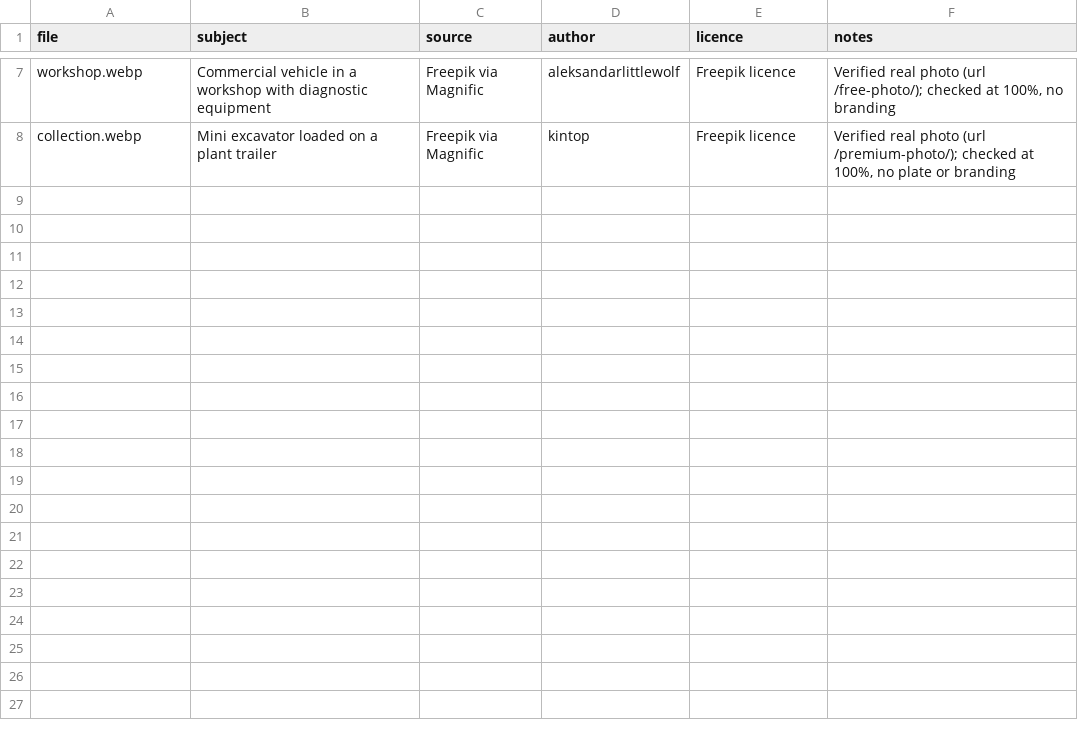
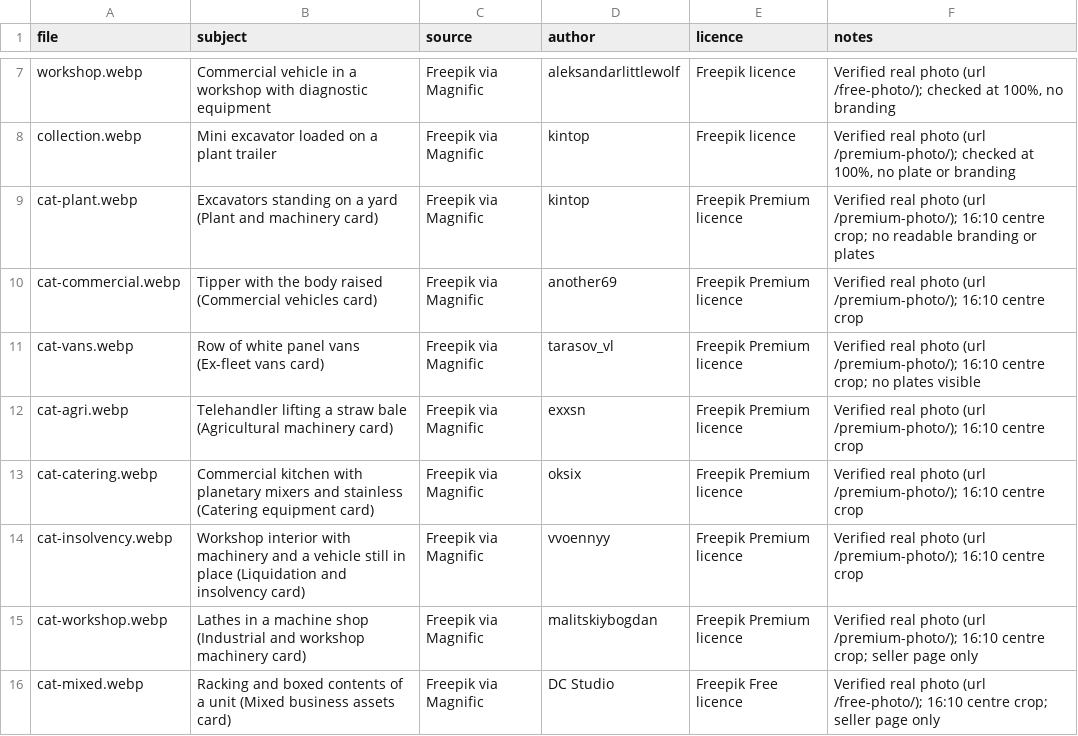
Before and after one commit to Paul00unk/uag-pages-preview, a CSV file: credits.csv, drawn as a sheet; only a part is shown, gaps mark what is left out; the diff names each change by its address in the sheet, - before the commit and + after, or states it on an @@ line.

Commit message:
Category cards get photographs on all three grids
Eight new Freepik-via-Magnific photos, 900x562 (16:10), webp plus jpg.
The three .uag-cats grids (homepage, buying, sell-with-us) become picture
cards; the homepage and buying cards are whole-card links.

Every image QA'd four ways: url is /free-photo/ or /premium-photo/ (the
aiGenerated flag lies), looked at to rule out CGI, compared against img/
to rule out duplicates, and checked that the setting reads as the UK
trade. Rejections logged in credits-rejected.txt.

Also fixes build_artifact.py, which still listed the retired selling.html
and would have aborted rather than rebuilt. It now derives its link
regex from PAGES and fails loudly on any unrewritten .html href.

```diff
--- a/credits.csv
+++ b/credits.csv
+row 9: cat-plant.webp | Excavators standing on a yard (Plant and machinery card) | Freepik via Magnific | kintop | Freepik Premium licence | Verified real photo (url /premium-photo/); 16:10 centre crop; no readable branding or plates
+row 10: cat-commercial.webp | Tipper with the body raised (Commercial vehicles card) | Freepik via Magnific | another69 | Freepik Premium licence | Verified real photo (url /premium-photo/); 16:10 centre crop
+row 11: cat-vans.webp | Row of white panel vans (Ex-fleet vans card) | Freepik via Magnific | tarasov_vl | Freepik Premium licence | Verified real photo (url /premium-photo/); 16:10 centre crop; no plates visible
+row 12: cat-agri.webp | Telehandler lifting a straw bale (Agricultural machinery card) | Freepik via Magnific | exxsn | Freepik Premium licence | Verified real photo (url /premium-photo/); 16:10 centre crop
+row 13: cat-catering.webp | Commercial kitchen with planetary mixers and stainless (Catering equipment card) | Freepik via Magnific | oksix | Freepik Premium licence | Verified real photo (url /premium-photo/); 16:10 centre crop
+row 14: cat-insolvency.webp | Workshop interior with machinery and a vehicle still in place (Liquidation and insolvency card) | Freepik via Magnific | vvoennyy | Freepik Premium licence | Verified real photo (url /premium-photo/); 16:10 centre crop
+row 15: cat-workshop.webp | Lathes in a machine shop (Industrial and workshop machinery card) | Freepik via Magnific | malitskiybogdan | Freepik Premium licence | Verified real photo (url /premium-photo/); 16:10 centre crop; seller page only
+row 16: cat-mixed.webp | Racking and boxed contents of a unit (Mixed business assets card) | Freepik via Magnific | DC Studio | Freepik Free licence | Verified real photo (url /free-photo/); 16:10 centre crop; seller page only
```
Also changed, not shown: 23 other files.
